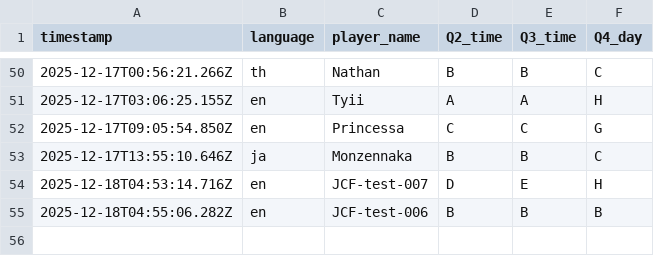
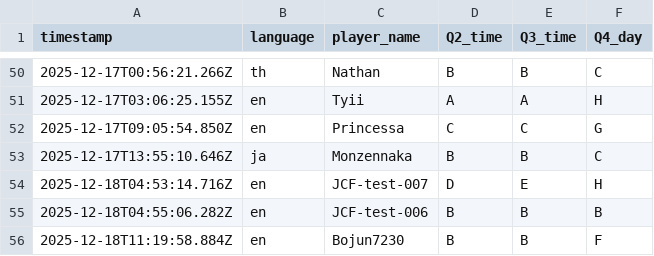
Before and after one commit to aoz-jcf-1165/TSC-event-survey-web-2025.12, a CSV file: data/survey.csv, drawn as a sheet; only a part is shown, gaps mark what is left out; the diff names each change by its address in the sheet, - before the commit and + after, or states it on an @@ line.

Commit message:
Update survey.csv from issue #106

```diff
--- a/data/survey.csv
+++ b/data/survey.csv
+row 56: 2025-12-18T11:19:58.884Z | en | Bojun7230 | B | B | F
```
